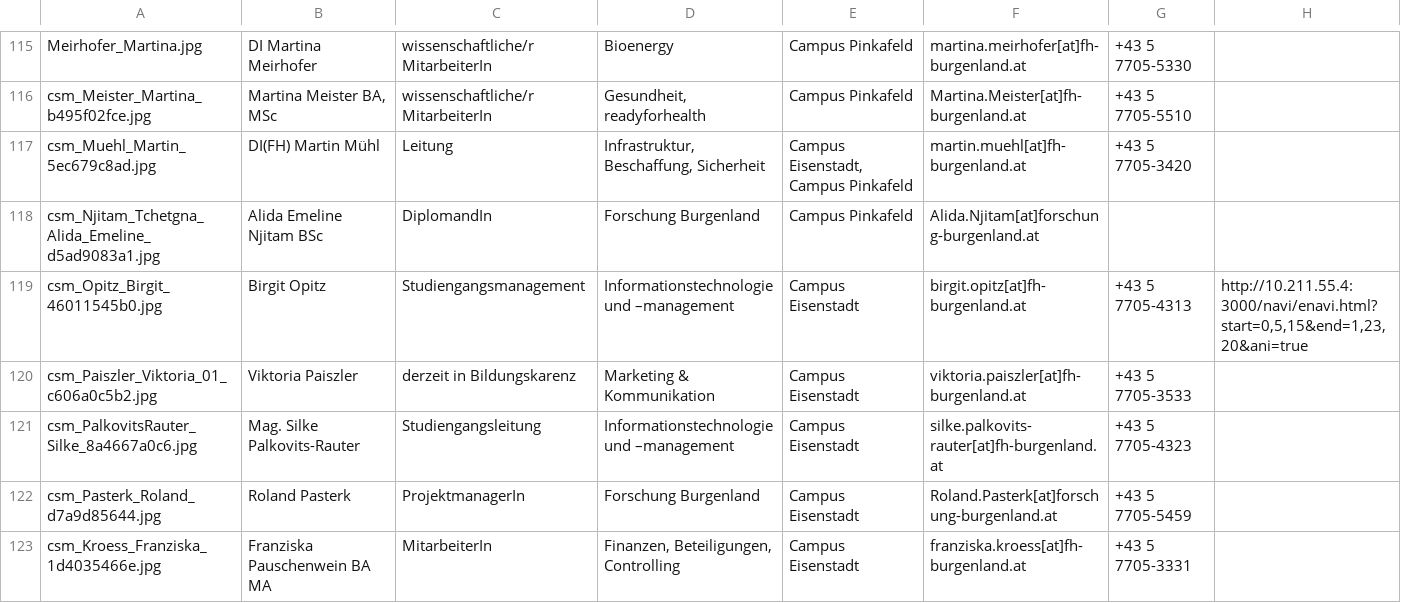
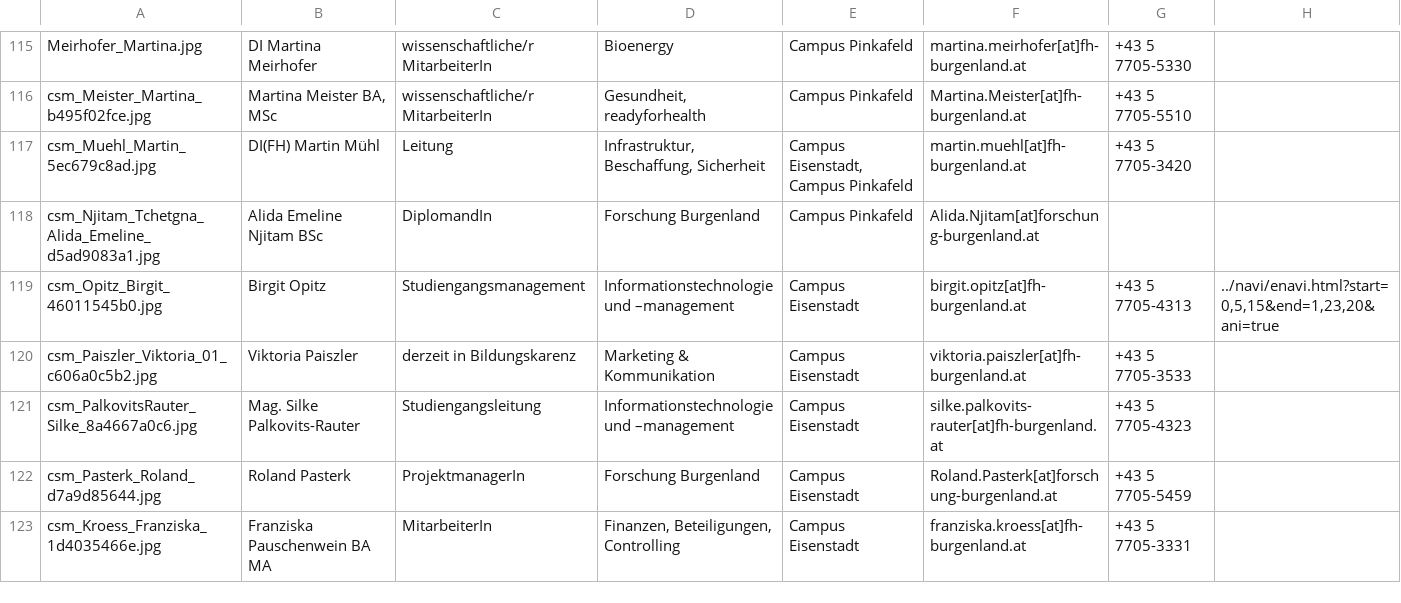
Before and after one commit to Lenibe/fh-app, a CSV file: pers/personen.csv, drawn as a sheet; only a part is shown, gaps mark what is left out; the diff covers the shown part only.

Commit message:
Igor

```diff
--- a/pers/personen.csv
+++ b/pers/personen.csv
@@ -118,3 +118,3 @@ csm_Muehl_Martin_5ec679c8ad.jpg;DI(FH) Martin Mühl ;Leitung ;Infrastruktur, Bes
 csm_Njitam_Tchetgna_Alida_Emeline_d5ad9083a1.jpg;Alida Emeline Njitam BSc ;DiplomandIn ;Forschung Burgenland ;Campus Pinkafeld ;Alida.Njitam[at]forschung-burgenland.at;;
-csm_Opitz_Birgit_46011545b0.jpg;Birgit Opitz ;Studiengangsmanagement ;Informationstechnologie und –management ;Campus Eisenstadt ;birgit.opitz[at]fh-burgenland.at ;+43 5 7705-4313;http://10.211.55.4:3000/navi/enavi.html?start=0,5,15&end=1,23,20&ani=true;
+csm_Opitz_Birgit_46011545b0.jpg;Birgit Opitz ;Studiengangsmanagement ;Informationstechnologie und –management ;Campus Eisenstadt ;birgit.opitz[at]fh-burgenland.at ;+43 5 7705-4313;../navi/enavi.html?start=0,5,15&end=1,23,20&ani=true;
 csm_Paiszler_Viktoria_01_c606a0c5b2.jpg;Viktoria Paiszler ;derzeit in Bildungskarenz ;Marketing & Kommunikation ;Campus Eisenstadt ;viktoria.paiszler[at]fh-burgenland.at ;+43 5 7705-3533;
```
Also changed, not shown: 8 edited cells elsewhere in this file.
